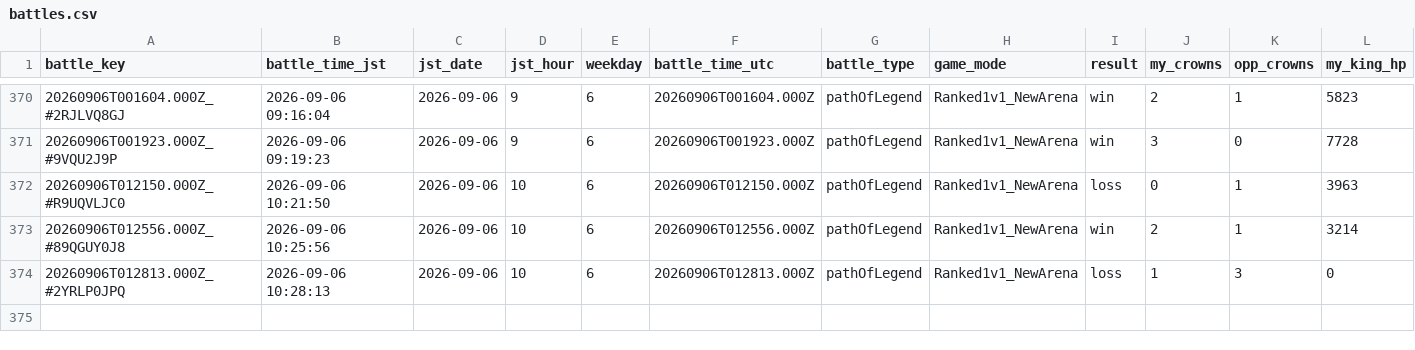
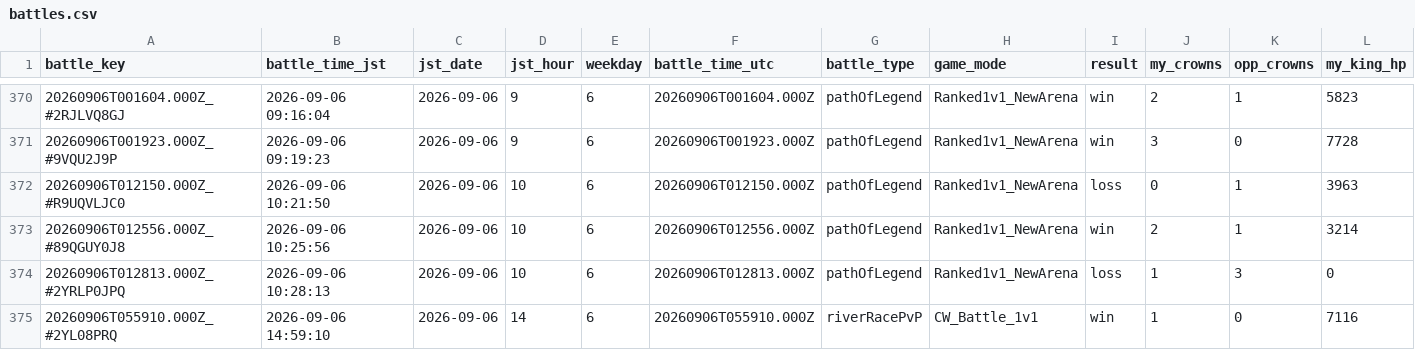
Before and after one commit to koh01201/clash-log, a CSV file: battles.csv, drawn as a sheet; only a part is shown, gaps mark what is left out; rows hold the shown columns only; the diff names each change by its address in the sheet, - before the commit and + after, or states it on an @@ line.

```diff
--- a/battles.csv
+++ b/battles.csv
+row 375: 20260906T055910.000Z_#2YL08PRQ | 2026-09-06 14:59:10 | 2026-09-06 | 14 | 6 | 20260906T055910.000Z | riverRacePvP | CW_Battle_1v1 | win | 1 | 0 | 7116
```
Also changed, not shown: profile.csv, 22 other files.
